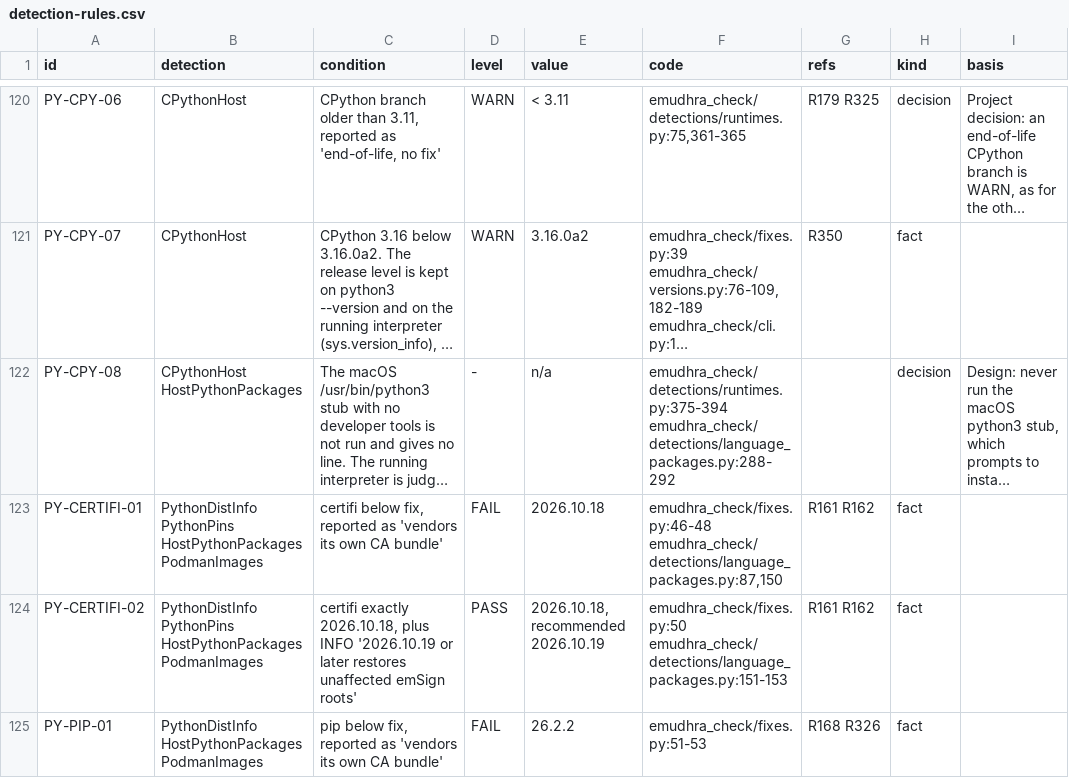
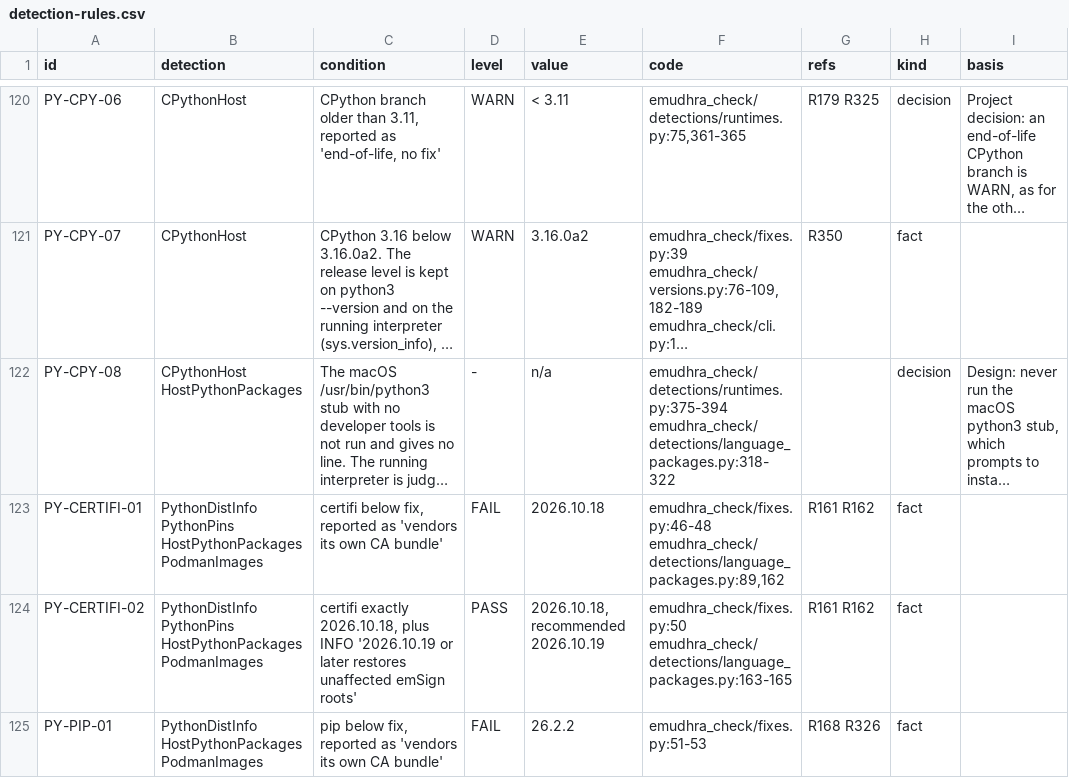
Before and after one commit to fieldse/emudhra-ca-compromise-check, a CSV file: rules/detection-rules.csv, drawn as a sheet; only a part is shown, gaps mark what is left out; long unchanged cells end in …; the diff covers the shown part only; the diff names each change by its address in the sheet, - before the commit and + after, or states it on an @@ line.

```diff
--- a/rules/detection-rules.csv
+++ b/rules/detection-rules.csv
-F122 (code): emudhra_check/detections/runtimes.py:375-394 emudhra_check/detections/language_packages.py:288-292
+F122 (code): emudhra_check/detections/runtimes.py:375-394 emudhra_check/detections/language_packages.py:318-322
-F123 (code): emudhra_check/fixes.py:46-48 emudhra_check/detections/language_packages.py:87,150
+F123 (code): emudhra_check/fixes.py:46-48 emudhra_check/detections/language_packages.py:89,162
-F124 (code): emudhra_check/fixes.py:50 emudhra_check/detections/language_packages.py:151-153
+F124 (code): emudhra_check/fixes.py:50 emudhra_check/detections/language_packages.py:163-165
```
Also changed, not shown: 46 edited cells elsewhere in this file, 13 other files.
